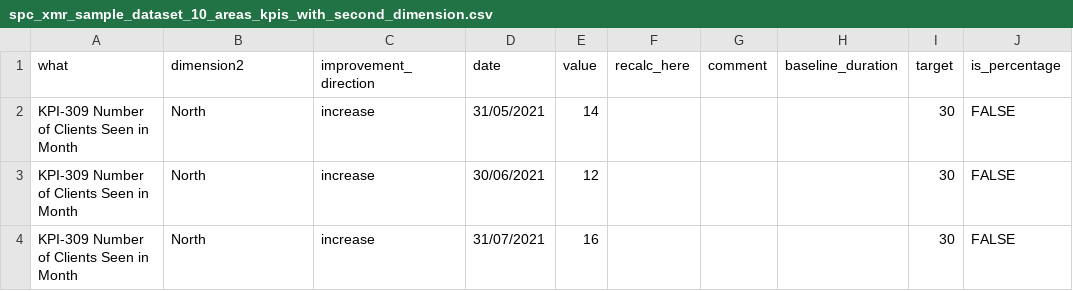
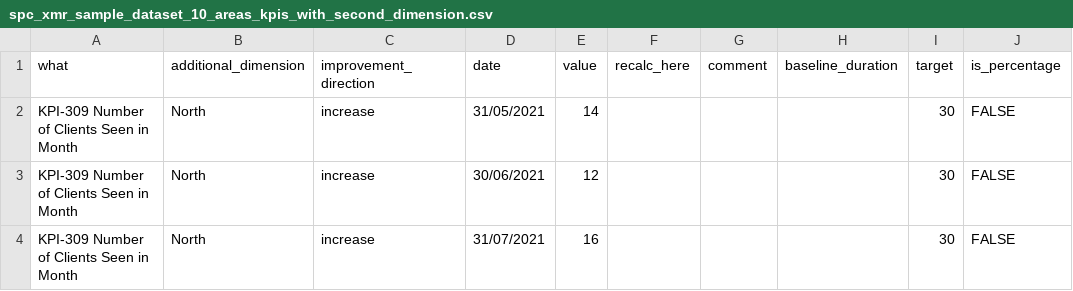
Before and after one commit to Bergam0t/nhs_ptd_power_bi, a CSV file: sample_datasets/spc_xmr_sample_dataset_10_areas_kpis_with_second_dimension.csv, drawn as a sheet; only a part is shown.

Commit message:
Initial implementation of alternative summary table for KPIs with multiple dimensions

```diff
--- a/sample_datasets/spc_xmr_sample_dataset_10_areas_kpis_with_second_dimension.csv
+++ b/sample_datasets/spc_xmr_sample_dataset_10_areas_kpis_with_second_dimension.csv
@@ -1,2 +1,2 @@
-what,dimension2,improvement_direction,date,value,recalc_here,comment,baseline_duration,target,is_percentage
+what,additional_dimension,improvement_direction,date,value,recalc_here,comment,baseline_duration,target,is_percentage
 KPI-309 Number of Clients Seen in Month,North,increase,31/05/2021,14,,,,30,FALSE
```
Also changed, not shown: 6 other files.
